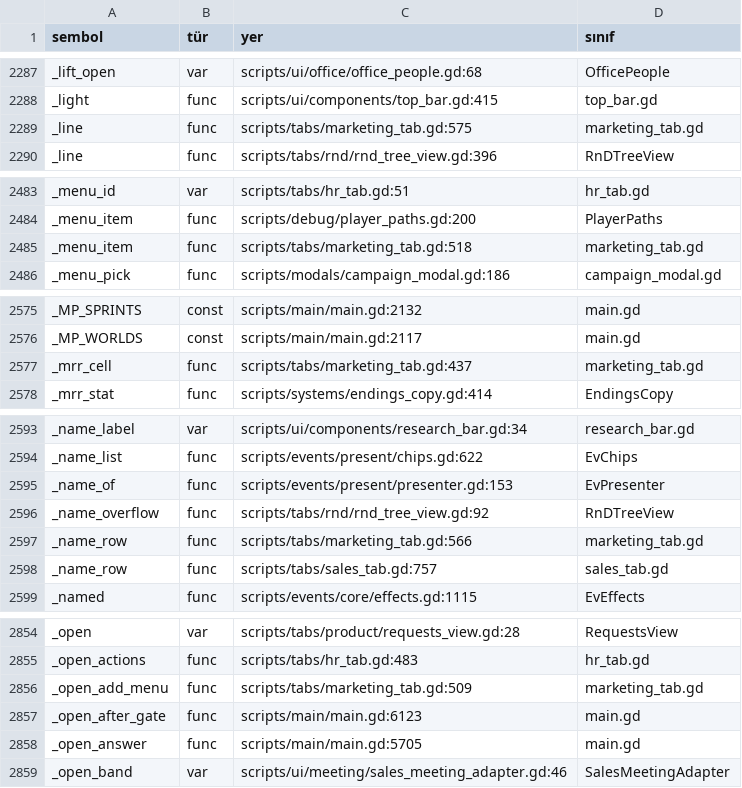
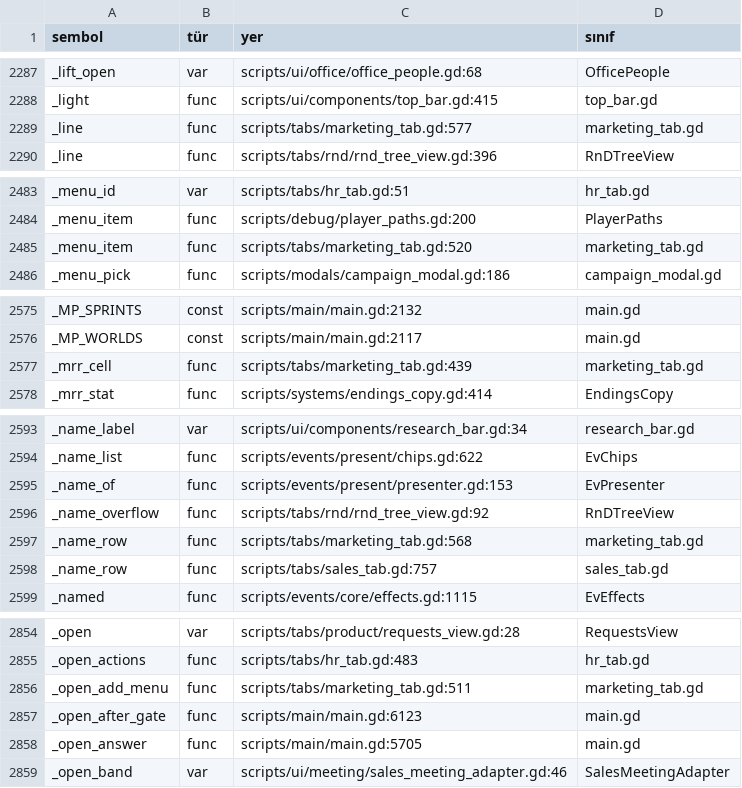
Before and after one commit to erdem1v/projectunicorn, a TSV file: project-unicorn/docs/kod_haritasi/SEMBOLLER.tsv, drawn as a sheet; only a part is shown, gaps mark what is left out; the diff covers the shown part only.

```diff
--- a/project-unicorn/docs/kod_haritasi/SEMBOLLER.tsv
+++ b/project-unicorn/docs/kod_haritasi/SEMBOLLER.tsv
@@ -2288,3 +2288,3 @@ _lift_open	var	scripts/ui/office/office_people.gd:68	OfficePeople
 _light	func	scripts/ui/components/top_bar.gd:415	top_bar.gd
-_line	func	scripts/tabs/marketing_tab.gd:575	marketing_tab.gd
+_line	func	scripts/tabs/marketing_tab.gd:577	marketing_tab.gd
 _line	func	scripts/tabs/rnd/rnd_tree_view.gd:396	RnDTreeView
@@ -2484,3 +2484,3 @@ _menu_id	var	scripts/tabs/hr_tab.gd:51	hr_tab.gd
 _menu_item	func	scripts/debug/player_paths.gd:200	PlayerPaths
-_menu_item	func	scripts/tabs/marketing_tab.gd:518	marketing_tab.gd
+_menu_item	func	scripts/tabs/marketing_tab.gd:520	marketing_tab.gd
 _menu_pick	func	scripts/modals/campaign_modal.gd:186	campaign_modal.gd
@@ -2576,3 +2576,3 @@ _MP_SPRINTS	const	scripts/main/main.gd:2132	main.gd
 _MP_WORLDS	const	scripts/main/main.gd:2117	main.gd
-_mrr_cell	func	scripts/tabs/marketing_tab.gd:437	marketing_tab.gd
+_mrr_cell	func	scripts/tabs/marketing_tab.gd:439	marketing_tab.gd
 _mrr_stat	func	scripts/systems/endings_copy.gd:414	EndingsCopy
@@ -2596,3 +2596,3 @@ _name_of	func	scripts/events/present/presenter.gd:153	EvPresenter
 _name_overflow	func	scripts/tabs/rnd/rnd_tree_view.gd:92	RnDTreeView
-_name_row	func	scripts/tabs/marketing_tab.gd:566	marketing_tab.gd
+_name_row	func	scripts/tabs/marketing_tab.gd:568	marketing_tab.gd
 _name_row	func	scripts/tabs/sales_tab.gd:757	sales_tab.gd
@@ -2855,3 +2855,3 @@ _open	var	scripts/tabs/product/requests_view.gd:28	RequestsView
 _open_actions	func	scripts/tabs/hr_tab.gd:483	hr_tab.gd
-_open_add_menu	func	scripts/tabs/marketing_tab.gd:509	marketing_tab.gd
+_open_add_menu	func	scripts/tabs/marketing_tab.gd:511	marketing_tab.gd
 _open_after_gate	func	scripts/main/main.gd:6123	main.gd
```
Also changed, not shown: 11 edited cells elsewhere in this file, project-unicorn/localization/strings.csv, 3 other files.
